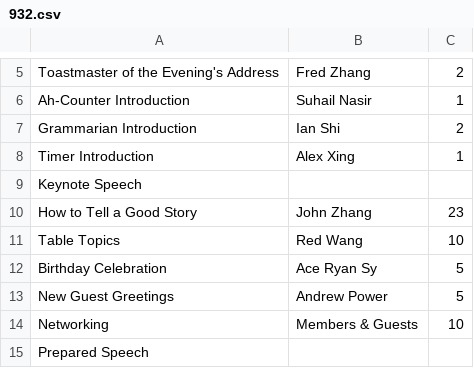
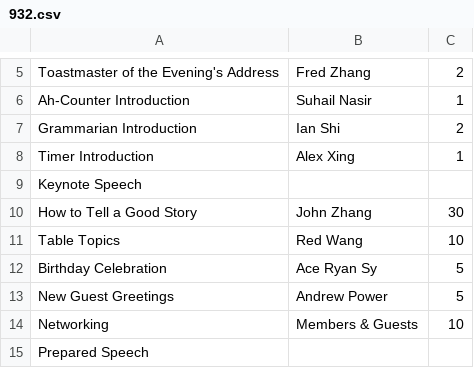
Before and after one commit to innoeduke/vpemaster, a CSV file: agendas/932.csv, drawn as a sheet; only a part is shown, gaps mark what is left out.

```diff
--- a/agendas/932.csv
+++ b/agendas/932.csv
@@ -9,3 +9,3 @@ Timer Introduction,Alex Xing,1
 Keynote Speech
-How to Tell a Good Story,John Zhang,23
+How to Tell a Good Story,John Zhang,30
 Table Topics,Red Wang,10
```
Also changed, not shown: 6 other files.
